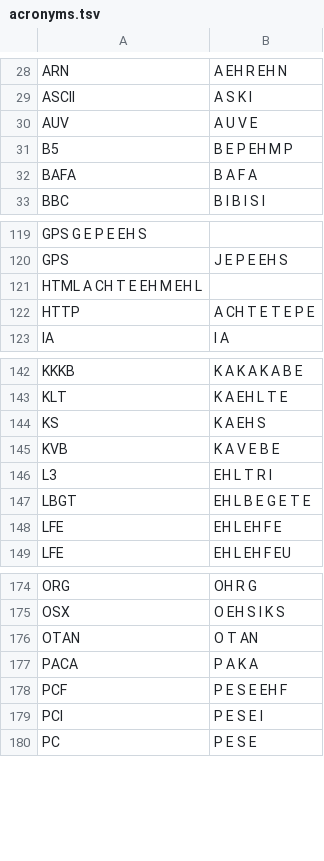
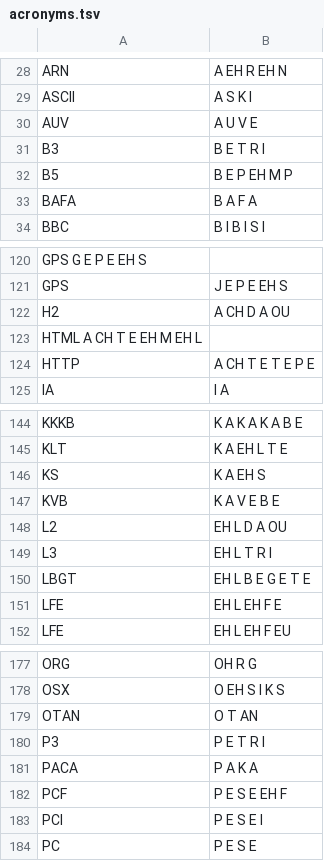
Before and after one commit to gweltou/ostilhou, a TSV file: ostilhou/dicts/acronyms.tsv, drawn as a sheet; only a part is shown, gaps mark what is left out; the diff names each change by its address in the sheet, - before the commit and + after, or states it on an @@ line.

```diff
--- a/ostilhou/dicts/acronyms.tsv
+++ b/ostilhou/dicts/acronyms.tsv
+row 31: B3 | B E T R I
+row 122: H2 | A CH D A OU
+row 148: L2 | EH L D A OU
+row 180: P3 | P E T R I
```
Also changed, not shown: 13 other files.
